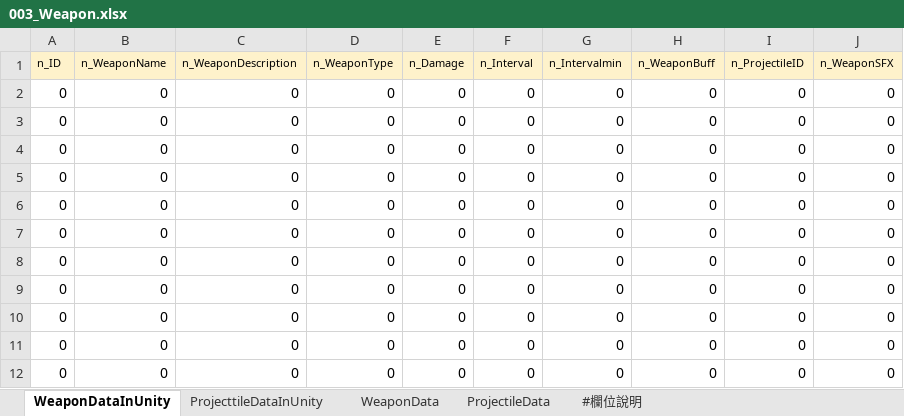
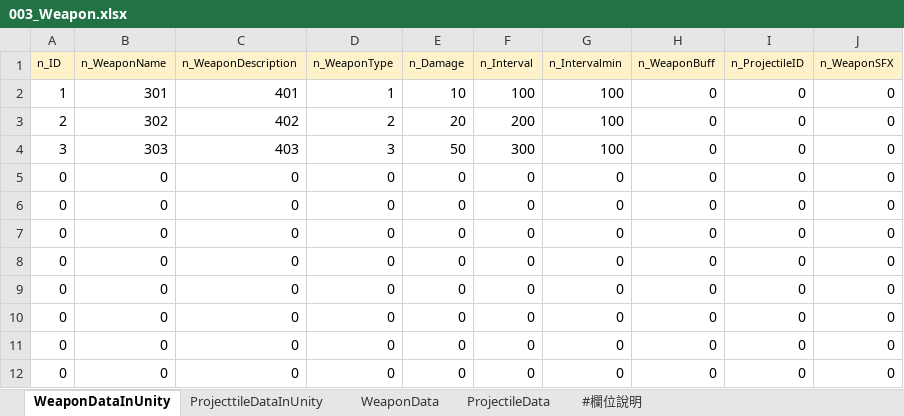
Before and after one commit to yzysonic/NineSquaeShoot, an Excel workbook: Assets/Excel/003_Weapon.xlsx, sheet WeaponDataInUnity, drawn as a sheet; values as stored, in another font and other column widths than the file's, no borders; removed rows and columns are numbered as before the commit, all else as after; the diff names each change by its address in the sheet, - before the commit and + after, or states it on an @@ line.

```diff
--- a/Assets/Excel/003_Weapon.xlsx (sheet WeaponDataInUnity)
+++ b/Assets/Excel/003_Weapon.xlsx (sheet WeaponDataInUnity)
-row 2: 0 | 0 | 0 | 0 | 0 | 0 | 0 | 0 | 0 | 0
-row 3: 0 | 0 | 0 | 0 | 0 | 0 | 0 | 0 | 0 | 0
-row 4: 0 | 0 | 0 | 0 | 0 | 0 | 0 | 0 | 0 | 0
+row 2: 1 | 301 | 401 | 1 | 10 | 100 | 100 | 0 | 0 | 0
+row 3: 2 | 302 | 402 | 2 | 20 | 200 | 100 | 0 | 0 | 0
+row 4: 3 | 303 | 403 | 3 | 50 | 300 | 100 | 0 | 0 | 0
```
Also changed, not shown: 30 other files.
